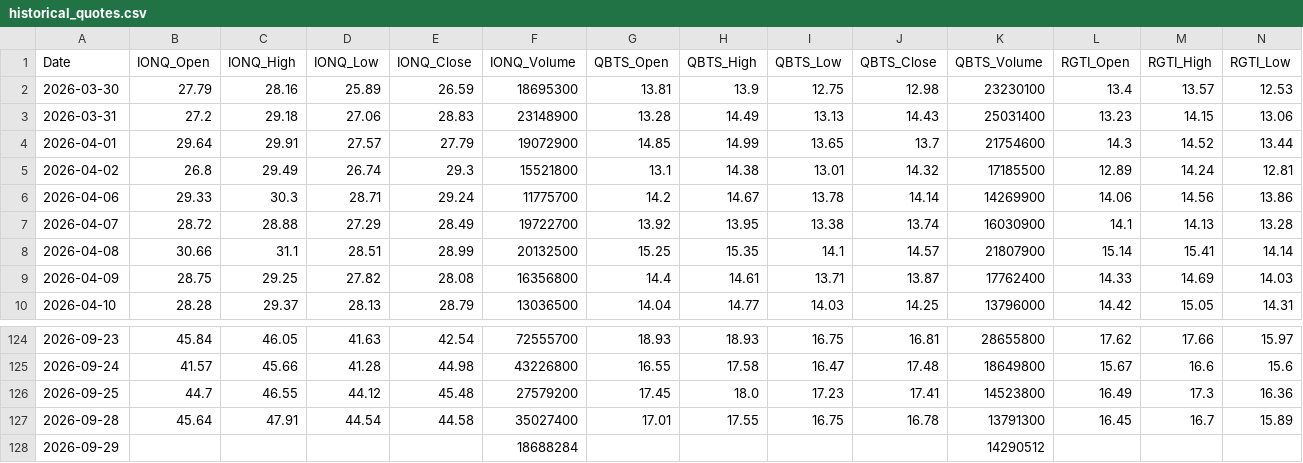
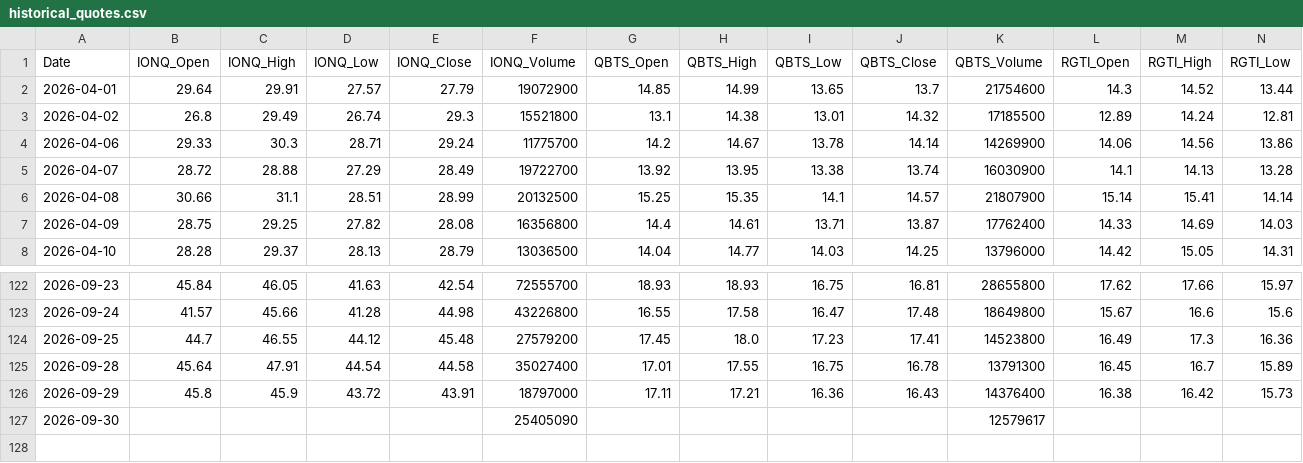
Before and after one commit to mrpink970/sector-research-system, a CSV file: data/quantum/historical_quotes.csv, drawn as a sheet; only a part is shown, gaps mark what is left out; removed rows and columns are numbered as before the commit, all else as after; rows hold the shown columns only; the diff names each change by its address in the sheet, - before the commit and + after, or states it on an @@ line.

```diff
--- a/data/quantum/historical_quotes.csv
+++ b/data/quantum/historical_quotes.csv
-row 2: 2026-03-30 | 27.79 | 28.16 | 25.89 | 26.59 | 18695300 | 13.81 | 13.9 | 12.75 | 12.98 | 23230100 | 13.4 | 13.57 | 12.53
-row 3: 2026-03-31 | 27.2 | 29.18 | 27.06 | 28.83 | 23148900 | 13.28 | 14.49 | 13.13 | 14.43 | 25031400 | 13.23 | 14.15 | 13.06
-row 128: 2026-09-29 |  |  |  |  | 18688284 |  |  |  |  | 14290512
+row 126: 2026-09-29 | 45.8 | 45.9 | 43.72 | 43.91 | 18797000 | 17.11 | 17.21 | 16.36 | 16.43 | 14376400 | 16.38 | 16.42 | 15.73
+row 127: 2026-09-30 |  |  |  |  | 25405090 |  |  |  |  | 12579617
```
Also changed, not shown: data/quantum/prices.csv, data/quantum/scores.csv, 1 other file.
